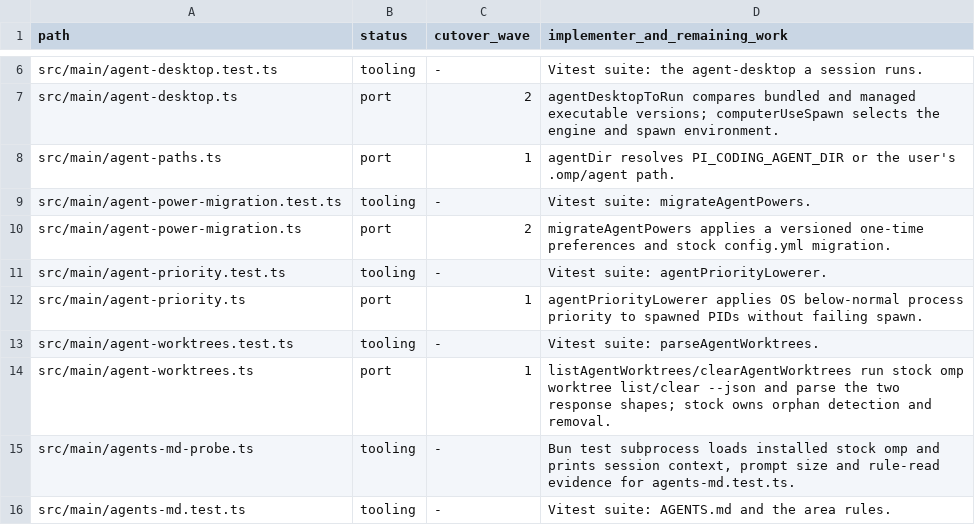
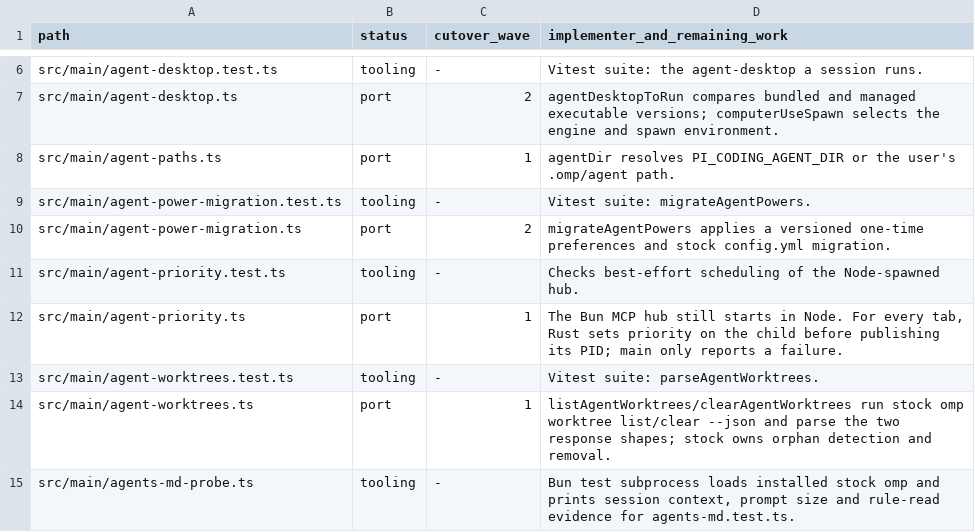
Before and after one commit to seuput-inc/ompdesk, a TSV file: docs/rust-inventory/root.tsv, drawn as a sheet; only a part is shown, gaps mark what is left out; the shorter side is filled out with more unchanged rows.

Commit message:
refactor(sidecar): lower agent priority where the core spawns the child

```diff
--- a/docs/rust-inventory/root.tsv
+++ b/docs/rust-inventory/root.tsv
@@ -10,4 +10,4 @@ src/main/agent-power-migration.test.ts	tooling	-	Vitest suite: migrateAgentPower
 src/main/agent-power-migration.ts	port	2	migrateAgentPowers applies a versioned one-time preferences and stock config.yml migration.
-src/main/agent-priority.test.ts	tooling	-	Vitest suite: agentPriorityLowerer.
-src/main/agent-priority.ts	port	1	agentPriorityLowerer applies OS below-normal process priority to spawned PIDs without failing spawn.
+src/main/agent-priority.test.ts	tooling	-	Checks best-effort scheduling of the Node-spawned hub.
+src/main/agent-priority.ts	port	1	The Bun MCP hub still starts in Node. For every tab, Rust sets priority on the child before publishing its PID; main only reports a failure.
 src/main/agent-worktrees.test.ts	tooling	-	Vitest suite: parseAgentWorktrees.
```
Also changed, not shown: 10 other files.
